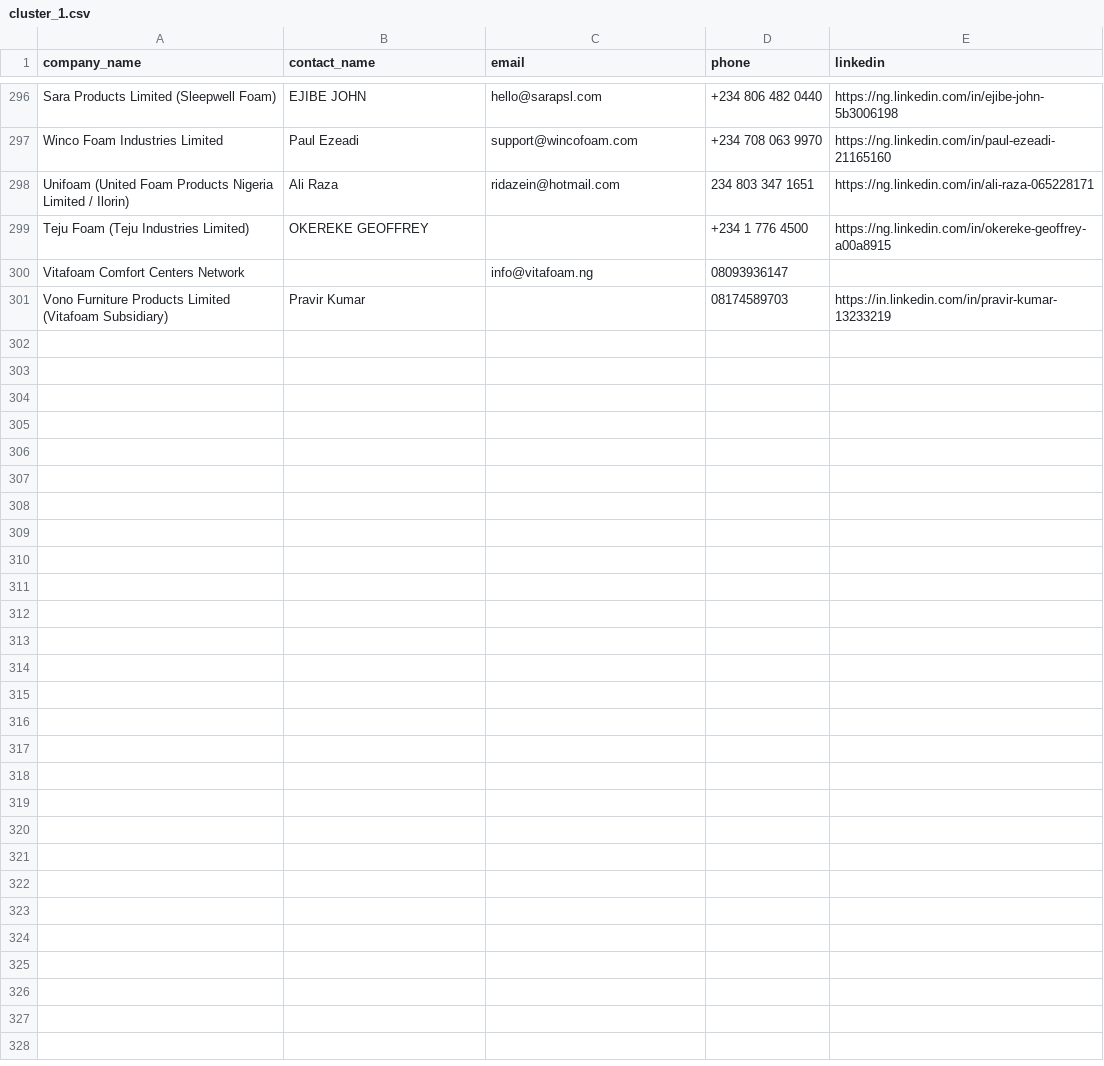
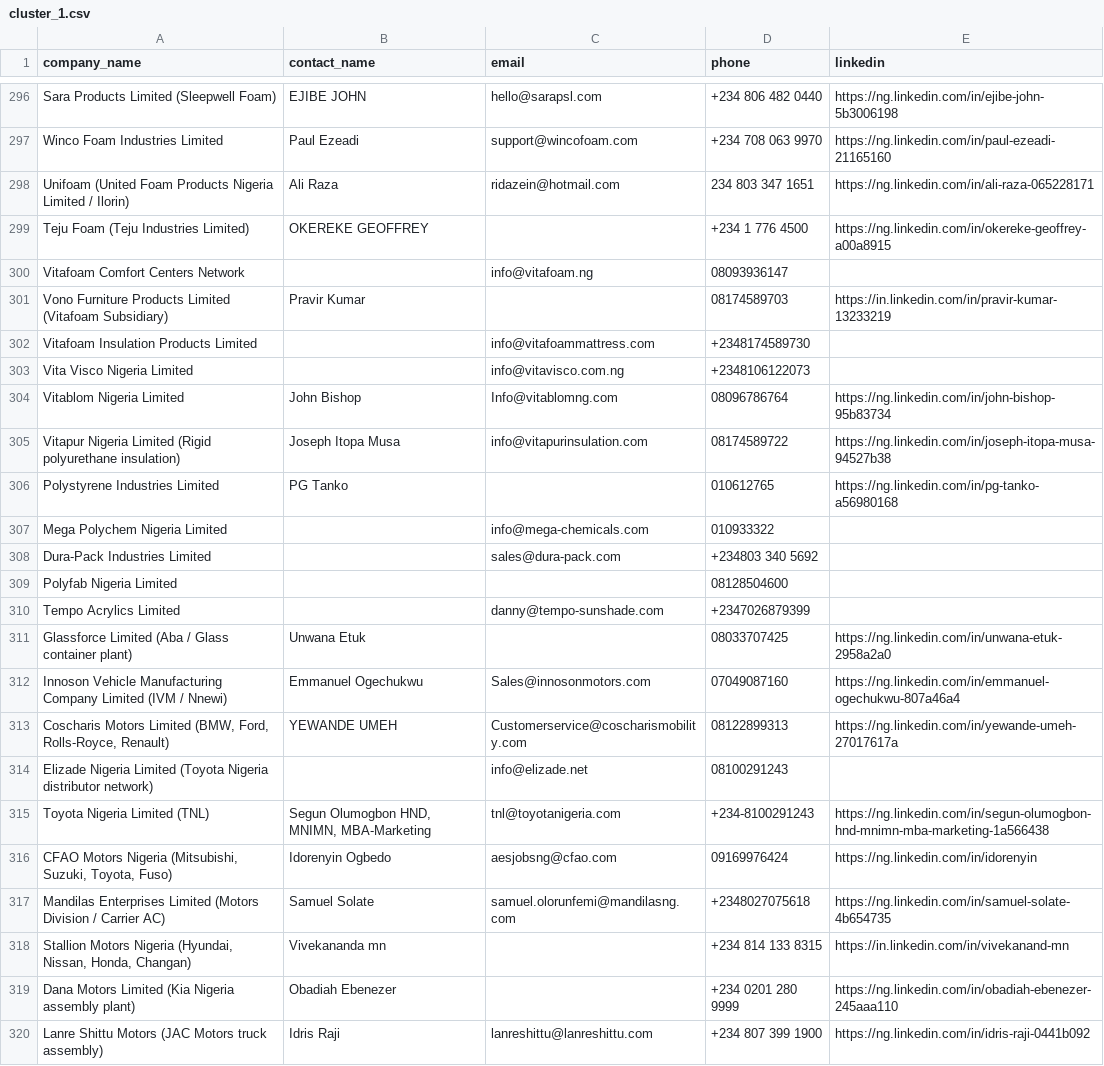
Before and after one commit to ifeanyireed/nets-drive, a CSV file: cluster_1.csv, drawn as a sheet; only a part is shown, gaps mark what is left out; the diff covers the shown part only.

Commit message:
feat(cluster_1): enrich batch 12 (offsets 300-330), reaching 330/395 companies

```diff
--- a/cluster_1.csv
+++ b/cluster_1.csv
@@ -301 +301,20 @@ Vitafoam Comfort Centers Network,,info@vitafoam.ng,08093936147,
 Vono Furniture Products Limited (Vitafoam Subsidiary),Pravir Kumar,,08174589703,https://in.linkedin.com/in/pravir-kumar-13233219
+Vitafoam Insulation Products Limited,,info@vitafoammattress.com,+2348174589730,
+Vita Visco Nigeria Limited,,info@vitavisco.com.ng,+2348106122073,
+Vitablom Nigeria Limited,John Bishop,Info@vitablomng.com,08096786764,https://ng.linkedin.com/in/john-bishop-95b83734
+Vitapur Nigeria Limited (Rigid polyurethane insulation),Joseph Itopa Musa,info@vitapurinsulation.com,08174589722,https://ng.linkedin.com/in/joseph-itopa-musa-94527b38
+Polystyrene Industries Limited,PG Tanko,,010612765,https://ng.linkedin.com/in/pg-tanko-a56980168
+Mega Polychem Nigeria Limited,,info@mega-chemicals.com,010933322,
+Dura-Pack Industries Limited,,sales@dura-pack.com,+234803 340 5692,
+Polyfab Nigeria Limited,,,08128504600,
+Tempo Acrylics Limited,,danny@tempo-sunshade.com,+2347026879399,
+Glassforce Limited (Aba / Glass container plant),Unwana Etuk,,08033707425,https://ng.linkedin.com/in/unwana-etuk-2958a2a0
+Innoson Vehicle Manufacturing Company Limited (IVM / Nnewi),Emmanuel Ogechukwu,Sales@innosonmotors.com,07049087160,https://ng.linkedin.com/in/emmanuel-ogechukwu-807a46a4
+"Coscharis Motors Limited (BMW, Ford, Rolls-Royce, Renault)",YEWANDE UMEH,Customerservice@coscharismobility.com,08122899313,https://ng.linkedin.com/in/yewande-umeh-27017617a
+Elizade Nigeria Limited (Toyota Nigeria distributor network),,info@elizade.net,08100291243,
+Toyota Nigeria Limited (TNL),"Segun Olumogbon HND, MNIMN, MBA-Marketing",tnl@toyotanigeria.com,+234-8100291243,https://ng.linkedin.com/in/segun-olumogbon-hnd-mnimn-mba-marketing-1a566438
+"CFAO Motors Nigeria (Mitsubishi, Suzuki, Toyota, Fuso)",Idorenyin Ogbedo,aesjobsng@cfao.com,09169976424,https://ng.linkedin.com/in/idorenyin
+Mandilas Enterprises Limited (Motors Division / Carrier AC),Samuel Solate,samuel.olorunfemi@mandilasng.com,+2348027075618,https://ng.linkedin.com/in/samuel-solate-4b654735
+"Stallion Motors Nigeria (Hyundai, Nissan, Honda, Changan)",Vivekananda mn,,+234 814 133 8315,https://in.linkedin.com/in/vivekanand-mn
+Dana Motors Limited (Kia Nigeria assembly plant),Obadiah Ebenezer,,+234 0201 280 9999,https://ng.linkedin.com/in/obadiah-ebenezer-245aaa110
+Lanre Shittu Motors (JAC Motors truck assembly),Idris Raji,lanreshittu@lanreshittu.com,+234 807 399 1900,https://ng.linkedin.com/in/idris-raji-0441b092
```
Also changed, not shown: 11 added rows elsewhere in this file, 1 other file.
